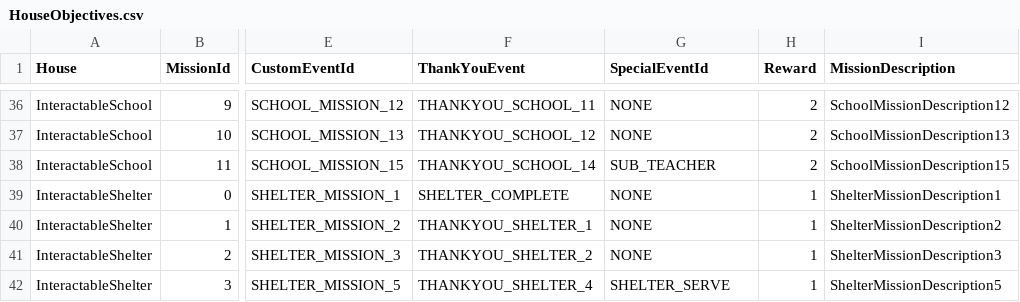
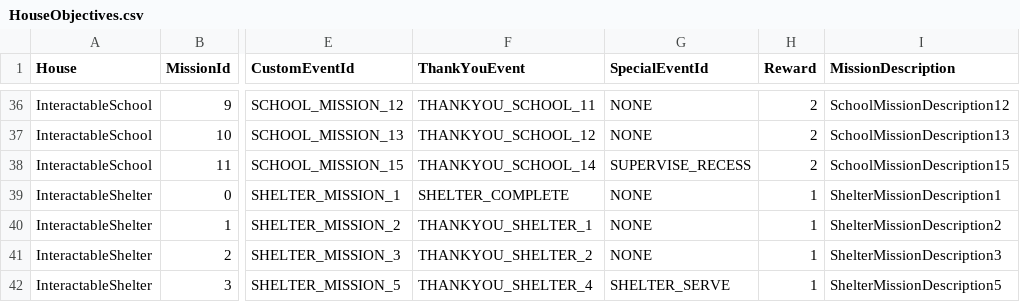
Before and after one commit to baddestguy/SainthoodStories, a CSV file: Assets/Resources/GameData/HouseObjectives.csv, drawn as a sheet; only a part is shown, gaps mark what is left out; the diff names each change by its address in the sheet, - before the commit and + after, or states it on an @@ line.

```diff
--- a/Assets/Resources/GameData/HouseObjectives.csv
+++ b/Assets/Resources/GameData/HouseObjectives.csv
-G38 (SpecialEventId): SUB_TEACHER
+G38 (SpecialEventId): SUPERVISE_RECESS
```
Also changed, not shown: Assets/Resources/GameData/CustomEvents.csv, Assets/Resources/GameData/Objectives.csv, 8 other files.
